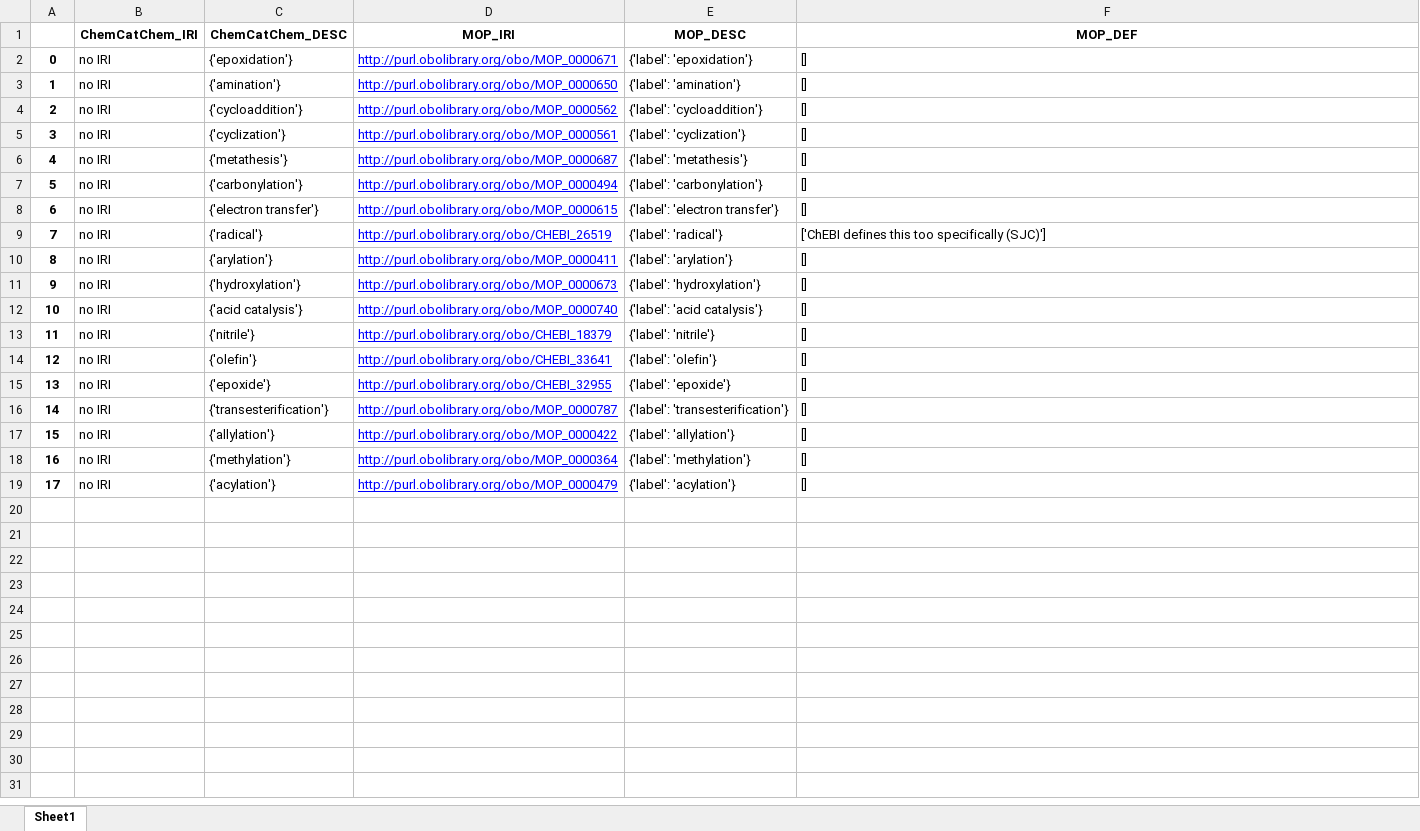
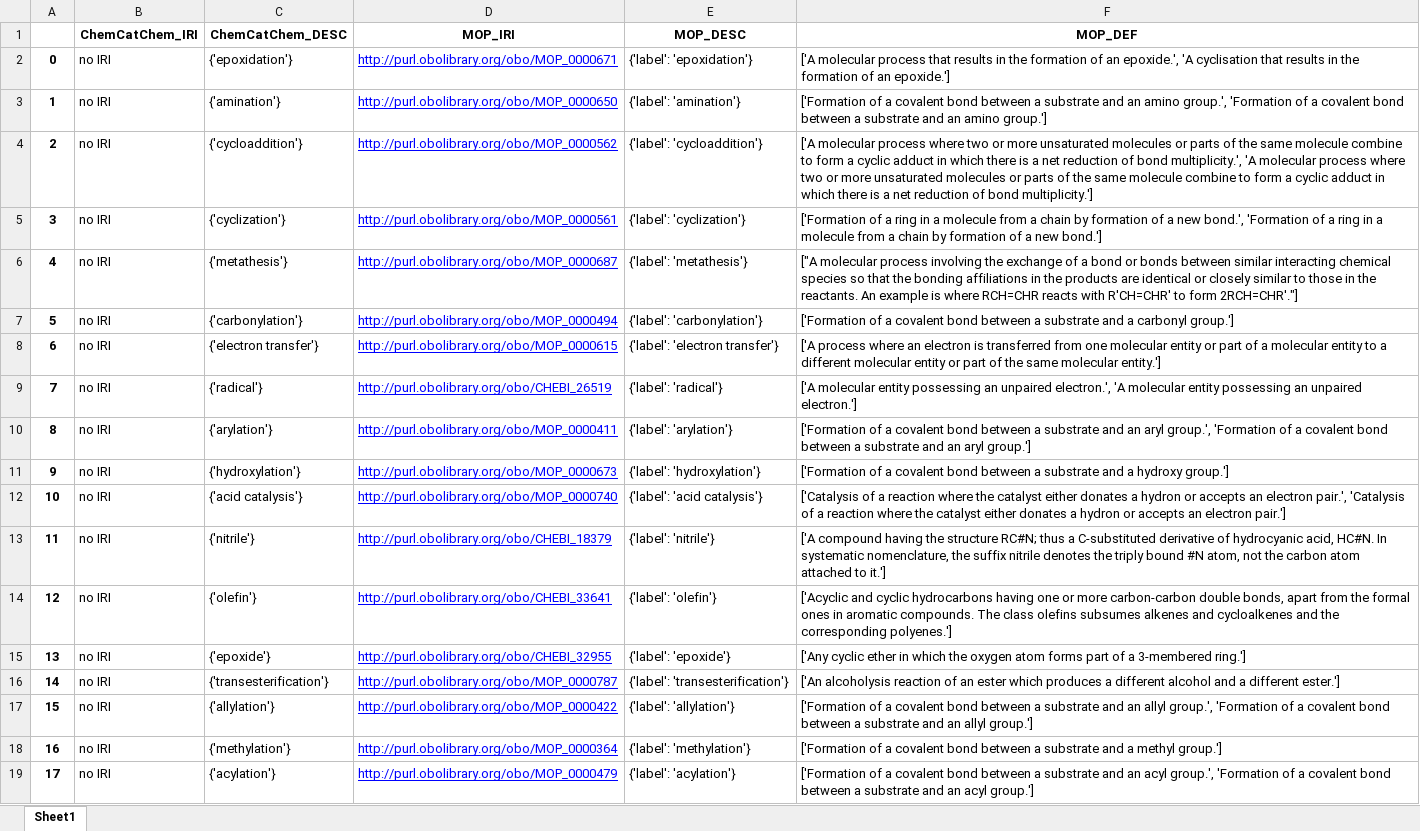
Before and after one commit to nfdi4cat/Ontology-Overview-of-NFDI4Cat, an Excel workbook: mapping/ChemCatChem_MOP.xlsx, sheet Sheet1, drawn as a sheet; values as stored, in another font and other column widths than the file's, no borders; the diff names each change by its address in the sheet, - before the commit and + after, or states it on an @@ line.

```diff
--- a/mapping/ChemCatChem_MOP.xlsx (sheet Sheet1)
+++ b/mapping/ChemCatChem_MOP.xlsx (sheet Sheet1)
-F2 (MOP_DEF): []
+F2 (MOP_DEF): ['A molecular process that results in the formation of an epoxide.', 'A cyclisation that results in the formation of an epoxide.']
-F3 (MOP_DEF): []
+F3 (MOP_DEF): ['Formation of a covalent bond between a substrate and an amino group.', 'Formation of a covalent bond between a substrate and an amino group.']
-F4 (MOP_DEF): []
+F4 (MOP_DEF): ['A molecular process where two or more unsaturated molecules or parts of the same molecule combine to form a cyclic adduct in which there is a net reduction of bond multiplicity.', 'A molecular process where two or more unsaturated molecules or parts of the same molecule combine to form a cyclic adduct in which there is a net reduction of bond multiplicity.']
-F5 (MOP_DEF): []
+F5 (MOP_DEF): ['Formation of a ring in a molecule from a chain by formation of a new bond.', 'Formation of a ring in a molecule from a chain by formation of a new bond.']
-F6 (MOP_DEF): []
+F6 (MOP_DEF): ["A molecular process involving the exchange of a bond or bonds between similar interacting chemical species so that the bonding affiliations in the products are identical or closely similar to those in the reactants. An example is where RCH=CHR reacts with R'CH=CHR' to form 2RCH=CHR'."]
-F7 (MOP_DEF): []
+F7 (MOP_DEF): ['Formation of a covalent bond between a substrate and a carbonyl group.']
-F8 (MOP_DEF): []
+F8 (MOP_DEF): ['A process where an electron is transferred from one molecular entity or part of a molecular entity to a different molecular entity or part of the same molecular entity.']
-F9 (MOP_DEF): ['ChEBI defines this too specifically (SJC)']
+F9 (MOP_DEF): ['A molecular entity possessing an unpaired electron.', 'A molecular entity possessing an unpaired electron.']
-F10 (MOP_DEF): []
+F10 (MOP_DEF): ['Formation of a covalent bond between a substrate and an aryl group.', 'Formation of a covalent bond between a substrate and an aryl group.']
-F11 (MOP_DEF): []
+F11 (MOP_DEF): ['Formation of a covalent bond between a substrate and a hydroxy group.']
-F12 (MOP_DEF): []
+F12 (MOP_DEF): ['Catalysis of a reaction where the catalyst either donates a hydron or accepts an electron pair.', 'Catalysis of a reaction where the catalyst either donates a hydron or accepts an electron pair.']
-F13 (MOP_DEF): []
+F13 (MOP_DEF): ['A compound having the structure RC#N; thus a C-substituted derivative of hydrocyanic acid, HC#N. In systematic nomenclature, the suffix nitrile denotes the triply bound #N atom, not the carbon atom attached to it.']
-F14 (MOP_DEF): []
+F14 (MOP_DEF): ['Acyclic and cyclic hydrocarbons having one or more carbon-carbon double bonds, apart from the formal ones in aromatic compounds. The class olefins subsumes alkenes and cycloalkenes and the corresponding polyenes.']
-F15 (MOP_DEF): []
+F15 (MOP_DEF): ['Any cyclic ether in which the oxygen atom forms part of a 3-membered ring.']
-F16 (MOP_DEF): []
+F16 (MOP_DEF): ['An alcoholysis reaction of an ester which produces a different alcohol and a different ester.']
-F17 (MOP_DEF): []
+F17 (MOP_DEF): ['Formation of a covalent bond between a substrate and an allyl group.', 'Formation of a covalent bond between a substrate and an allyl group.']
-F18 (MOP_DEF): []
+F18 (MOP_DEF): ['Formation of a covalent bond between a substrate and a methyl group.']
-F19 (MOP_DEF): []
+F19 (MOP_DEF): ['Formation of a covalent bond between a substrate and an acyl group.', 'Formation of a covalent bond between a substrate and an acyl group.']
```
Also changed, not shown: mapping/ChemCatChem_BAO.xlsx, mapping/ChemCatChem_CHMO.xlsx, 19 other files.
